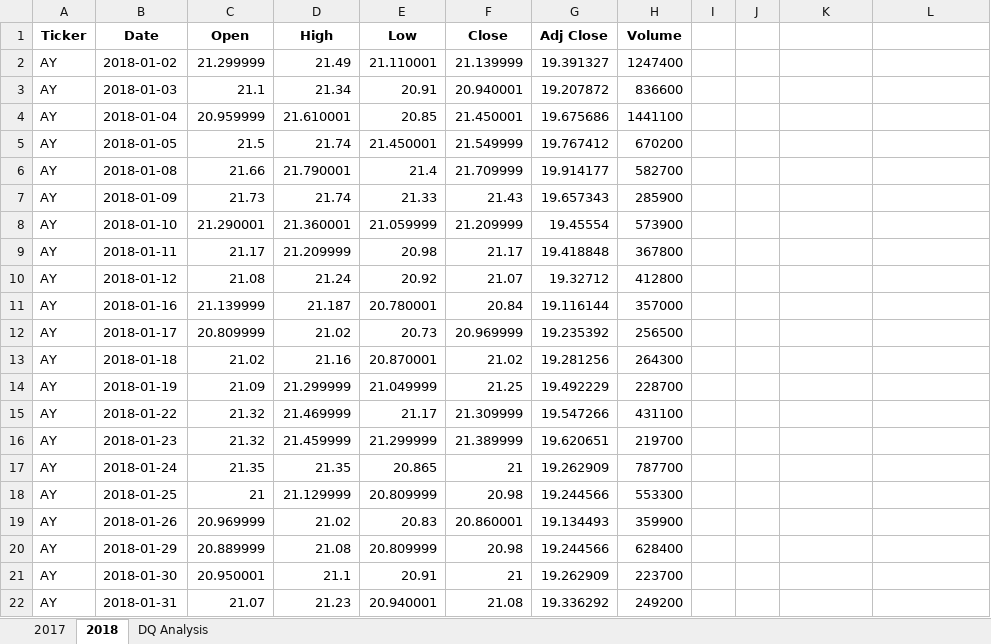
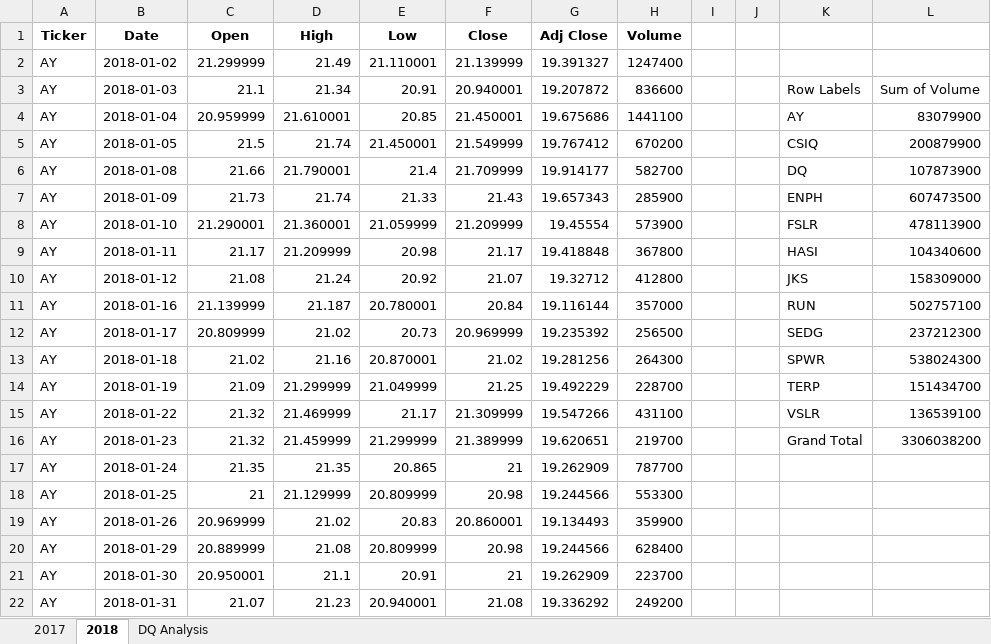
Before and after one commit to swund283/stock_analysis, an Excel workbook: green_stocks_SRW.xlsm, sheet 2018, drawn as a sheet; only a part is shown; values as stored, in another font and other column widths than the file's, no borders; the diff names each change by its address in the sheet, - before the commit and + after, or states it on an @@ line.

Commit message:
totalVolume macro

```diff
--- a/green_stocks_SRW.xlsm (sheet 2018)
+++ b/green_stocks_SRW.xlsm (sheet 2018)
-K3: (empty)
+K3: Row Labels
-L3: (empty)
+L3: Sum of Volume
-K4: (empty)
+K4: AY
-L4: (empty)
+L4: 83079900
-K5: (empty)
+K5: CSIQ
-L5: (empty)
+L5: 200879900
-K6: (empty)
+K6: DQ
-L6: (empty)
+L6: 107873900
-K7: (empty)
+K7: ENPH
-L7: (empty)
+L7: 607473500
-K8: (empty)
+K8: FSLR
-L8: (empty)
+L8: 478113900
-K9: (empty)
+K9: HASI
-L9: (empty)
+L9: 104340600
-K10: (empty)
+K10: JKS
-L10: (empty)
+L10: 158309000
-K11: (empty)
+K11: RUN
-L11: (empty)
+L11: 502757100
-K12: (empty)
+K12: SEDG
-L12: (empty)
+L12: 237212300
-K13: (empty)
+K13: SPWR
-L13: (empty)
+L13: 538024300
-K14: (empty)
+K14: TERP
-L14: (empty)
+L14: 151434700
-K15: (empty)
+K15: VSLR
-L15: (empty)
+L15: 136539100
-K16: (empty)
+K16: Grand Total
-L16: (empty)
+L16: 3306038200
```
Also changed, not shown: sheet DQ Analysis.
